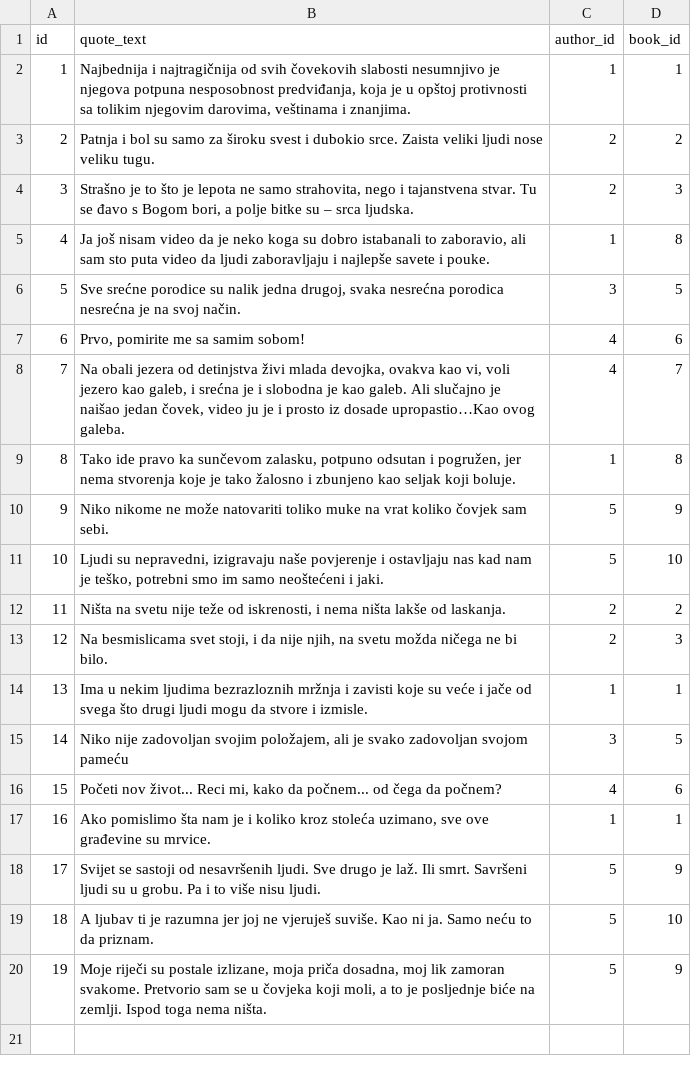
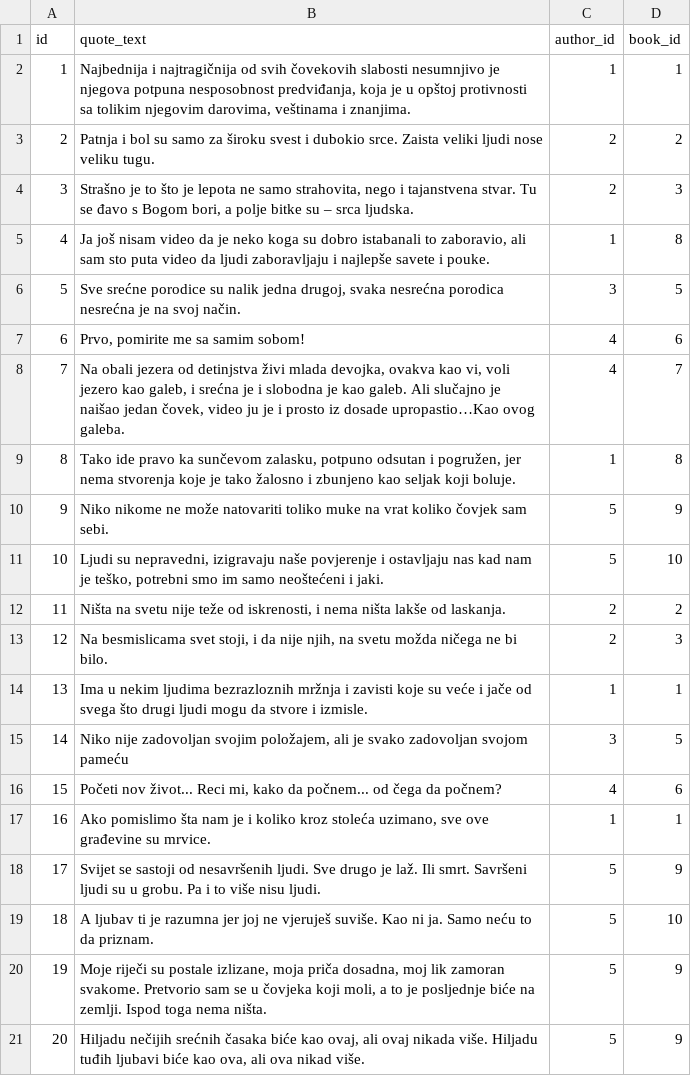
Before and after one commit to RadonjicJ/IBDB-backend, a CSV file: src/main/resources/config/liquibase/fake-data/quote.csv, drawn as a sheet.

```diff
--- a/src/main/resources/config/liquibase/fake-data/quote.csv
+++ b/src/main/resources/config/liquibase/fake-data/quote.csv
@@ -20 +20,2 @@ id;quote_text;author_id;book_id
 19;Moje riječi su postale izlizane, moja priča dosadna, moj lik zamoran svakome. Pretvorio sam se u čovjeka koji moli, a to je posljednje biće na zemlji. Ispod toga nema ništa.;5;9
+20;Hiljadu nečijih srećnih časaka biće kao ovaj, ali ovaj nikada više. Hiljadu tuđih ljubavi biće kao ova, ali ova nikad više.;5;9
```
Also changed, not shown: 6 other files.
